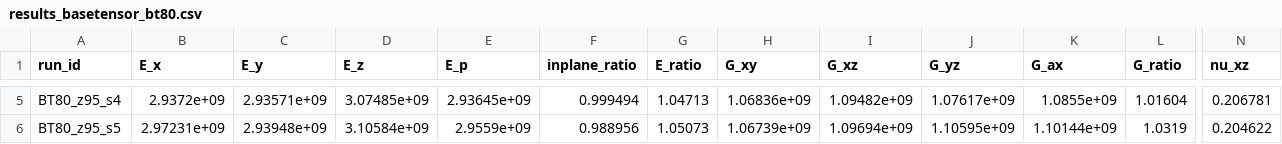
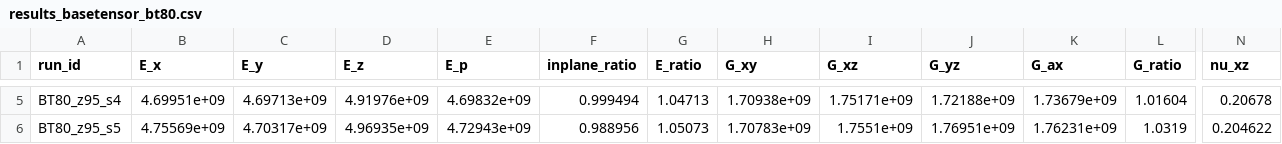
Before and after one commit to geck-000/SpaX, a CSV file: results/results_basetensor_bt80.csv, drawn as a sheet; only a part is shown, gaps mark what is left out; the diff covers the shown part only; the diff names each change by its address in the sheet, - before the commit and + after, or states it on an @@ line.

```diff
--- a/results/results_basetensor_bt80.csv
+++ b/results/results_basetensor_bt80.csv
-B5 (E_x): 2.9372e+09
+B5 (E_x): 4.69951e+09
-C5 (E_y): 2.93571e+09
+C5 (E_y): 4.69713e+09
-D5 (E_z): 3.07485e+09
+D5 (E_z): 4.91976e+09
-E5 (E_p): 2.93645e+09
+E5 (E_p): 4.69832e+09
-H5 (G_xy): 1.06836e+09
+H5 (G_xy): 1.70938e+09
-I5 (G_xz): 1.09482e+09
+I5 (G_xz): 1.75171e+09
-J5 (G_yz): 1.07617e+09
+J5 (G_yz): 1.72188e+09
-K5 (G_ax): 1.0855e+09
+K5 (G_ax): 1.73679e+09
-N5 (nu_xz): 0.206781
+N5 (nu_xz): 0.20678
-B6 (E_x): 2.97231e+09
+B6 (E_x): 4.75569e+09
-C6 (E_y): 2.93948e+09
+C6 (E_y): 4.70317e+09
-D6 (E_z): 3.10584e+09
+D6 (E_z): 4.96935e+09
-E6 (E_p): 2.9559e+09
+E6 (E_p): 4.72943e+09
-H6 (G_xy): 1.06739e+09
+H6 (G_xy): 1.70783e+09
-I6 (G_xz): 1.09694e+09
+I6 (G_xz): 1.7551e+09
-J6 (G_yz): 1.10595e+09
+J6 (G_yz): 1.76951e+09
-K6 (G_ax): 1.10144e+09
+K6 (G_ax): 1.76231e+09
```
Also changed, not shown: 24 edited cells elsewhere in this file, post_bt80/elasticity_tensor_BT80_z95_s1.csv, post_bt80/elasticity_tensor_BT80_z95_s2.csv, 6 other files.
